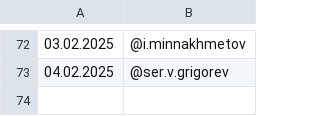
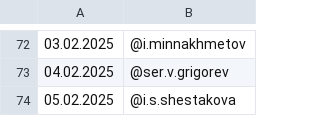
Before and after one commit to Kenzzzji/test2, a CSV file: schedule.csv, drawn as a sheet; only a part is shown, gaps mark what is left out; the diff names each change by its address in the sheet, - before the commit and + after, or states it on an @@ line.

Commit message:
Update schedule.csv

```diff
--- a/schedule.csv
+++ b/schedule.csv
+row 74: 05.02.2025 | @i.s.shestakova
```
